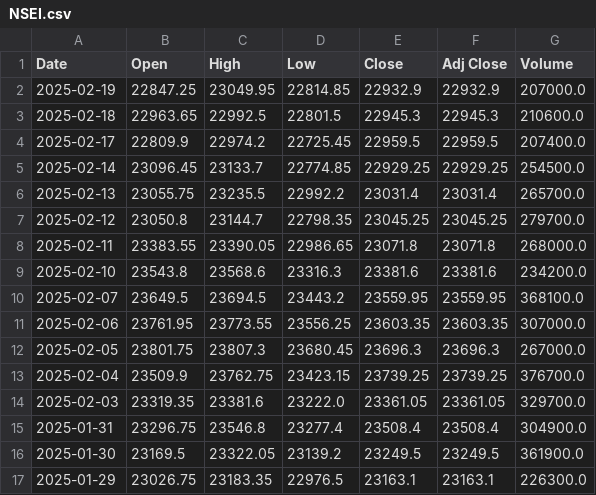
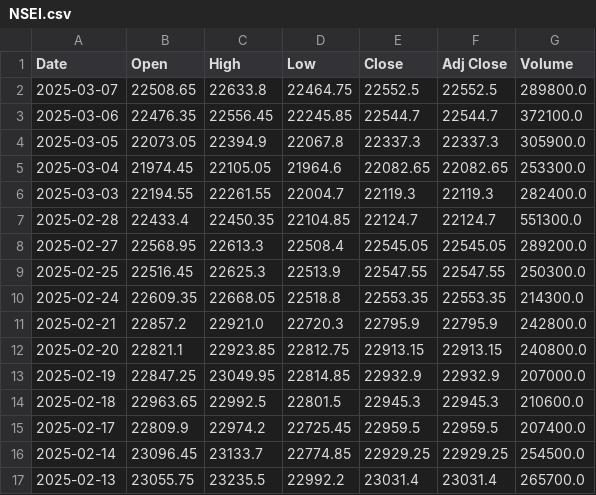
Before and after one commit to EbadAnsari/nsei, a CSV file: NSEI.csv, drawn as a sheet; only a part is shown; the shorter side is filled out with more unchanged rows; the diff names each change by its address in the sheet, - before the commit and + after, or states it on an @@ line.

```diff
--- a/NSEI.csv
+++ b/NSEI.csv
+row 2: 2025-03-07 | 22508.65 | 22633.8 | 22464.75 | 22552.5 | 22552.5 | 289800.0
+row 3: 2025-03-06 | 22476.35 | 22556.45 | 22245.85 | 22544.7 | 22544.7 | 372100.0
+row 4: 2025-03-05 | 22073.05 | 22394.9 | 22067.8 | 22337.3 | 22337.3 | 305900.0
+row 5: 2025-03-04 | 21974.45 | 22105.05 | 21964.6 | 22082.65 | 22082.65 | 253300.0
+row 6: 2025-03-03 | 22194.55 | 22261.55 | 22004.7 | 22119.3 | 22119.3 | 282400.0
+row 7: 2025-02-28 | 22433.4 | 22450.35 | 22104.85 | 22124.7 | 22124.7 | 551300.0
+row 8: 2025-02-27 | 22568.95 | 22613.3 | 22508.4 | 22545.05 | 22545.05 | 289200.0
+row 9: 2025-02-25 | 22516.45 | 22625.3 | 22513.9 | 22547.55 | 22547.55 | 250300.0
+row 10: 2025-02-24 | 22609.35 | 22668.05 | 22518.8 | 22553.35 | 22553.35 | 214300.0
+row 11: 2025-02-21 | 22857.2 | 22921.0 | 22720.3 | 22795.9 | 22795.9 | 242800.0
+row 12: 2025-02-20 | 22821.1 | 22923.85 | 22812.75 | 22913.15 | 22913.15 | 240800.0
```
Also changed, not shown: New NSEI.csv, 10 other files.
